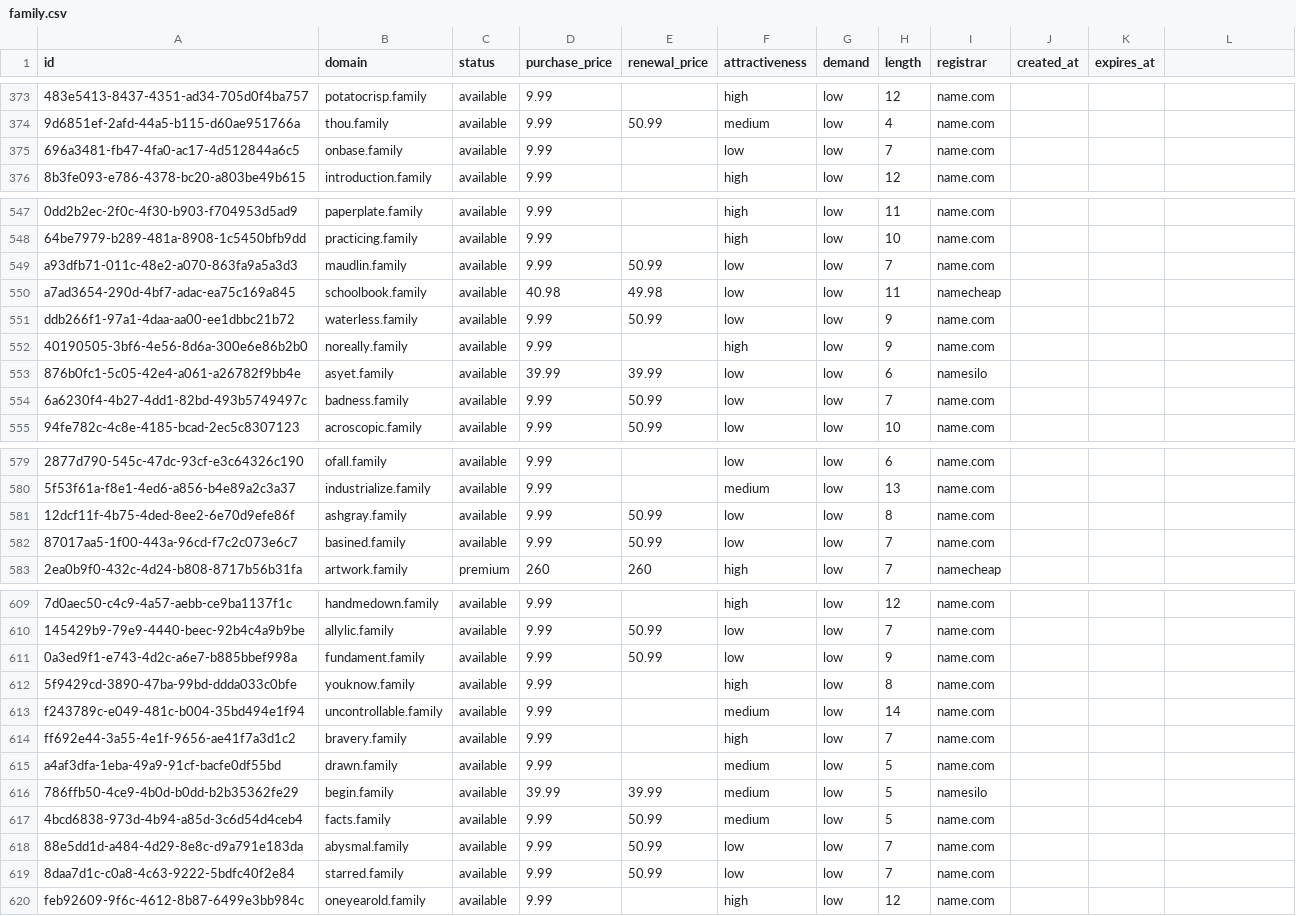
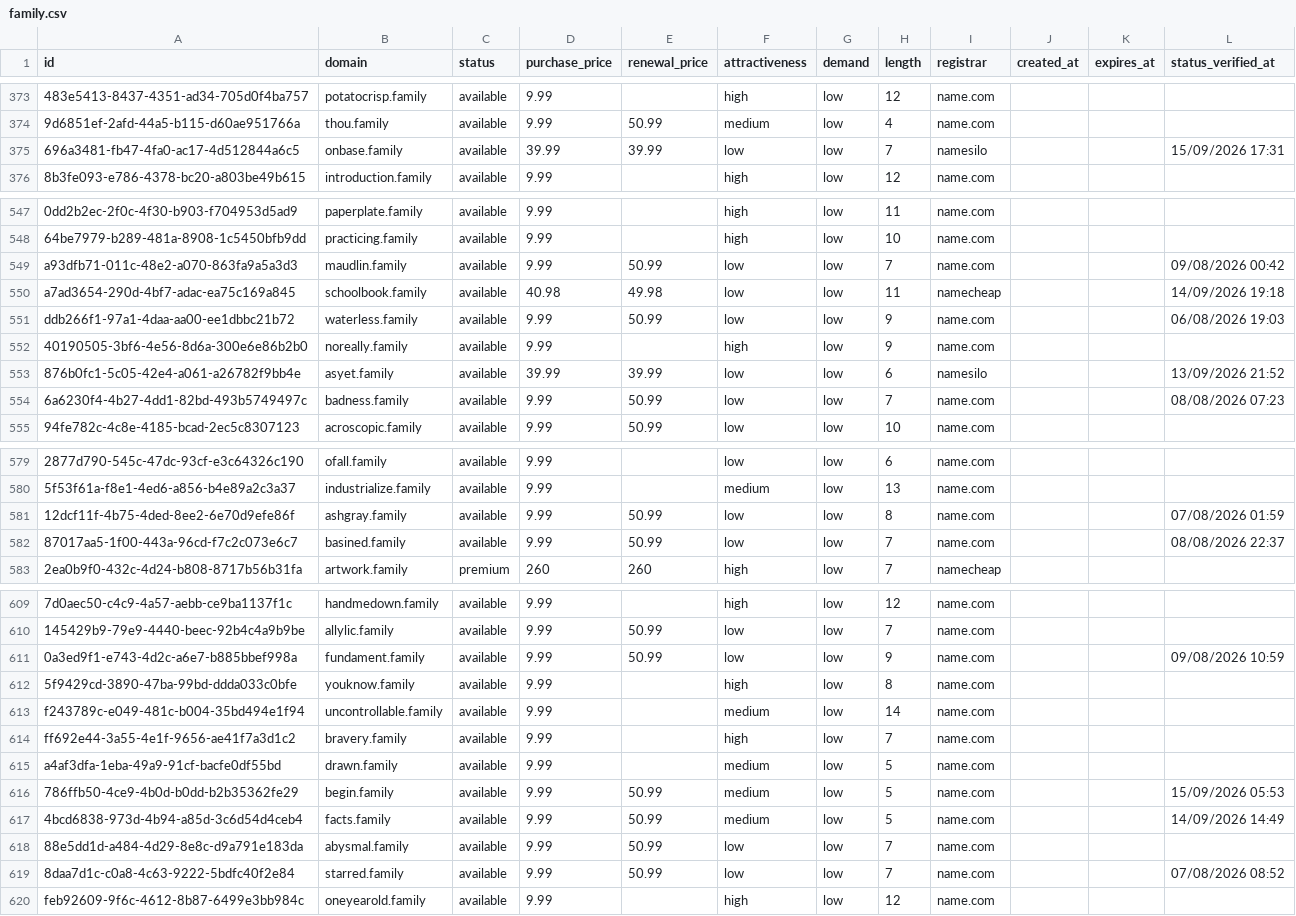
Before and after one commit to UniqueDomains/family-oneword-domains, a CSV file: family.csv, drawn as a sheet; only a part is shown, gaps mark what is left out; the diff covers the shown part only; the diff names each change by its address in the sheet, - before the commit and + after, or states it on an @@ line.

Commit message:
Domains update

```diff
--- a/family.csv
+++ b/family.csv
-L1: (empty)
+L1: status_verified_at
-D375 (purchase_price): 9.99
+D375 (purchase_price): 39.99
-E375 (renewal_price): (empty)
+E375 (renewal_price): 39.99
-I375 (registrar): name.com
+I375 (registrar): namesilo
-L375 (status_verified_at): (empty)
+L375 (status_verified_at): 15/09/2026 17:31
-L549 (status_verified_at): (empty)
+L549 (status_verified_at): 09/08/2026 00:42
-L550 (status_verified_at): (empty)
+L550 (status_verified_at): 14/09/2026 19:18
-L551 (status_verified_at): (empty)
+L551 (status_verified_at): 06/08/2026 19:03
-L553 (status_verified_at): (empty)
+L553 (status_verified_at): 13/09/2026 21:52
-L554 (status_verified_at): (empty)
+L554 (status_verified_at): 08/08/2026 07:23
-L581 (status_verified_at): (empty)
+L581 (status_verified_at): 07/08/2026 01:59
-L582 (status_verified_at): (empty)
+L582 (status_verified_at): 08/08/2026 22:37
-L611 (status_verified_at): (empty)
+L611 (status_verified_at): 09/08/2026 10:59
-D616 (purchase_price): 39.99
+D616 (purchase_price): 9.99
-E616 (renewal_price): 39.99
+E616 (renewal_price): 50.99
-I616 (registrar): namesilo
+I616 (registrar): name.com
-L616 (status_verified_at): (empty)
+L616 (status_verified_at): 15/09/2026 05:53
-L617 (status_verified_at): (empty)
+L617 (status_verified_at): 14/09/2026 14:49
-L619 (status_verified_at): (empty)
+L619 (status_verified_at): 07/08/2026 08:52
```
Also changed, not shown: 122 edited cells elsewhere in this file, 6 other files.
